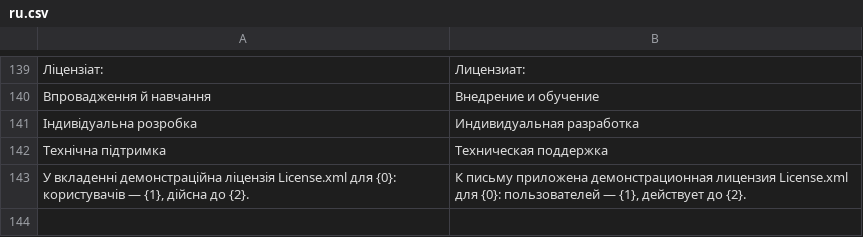
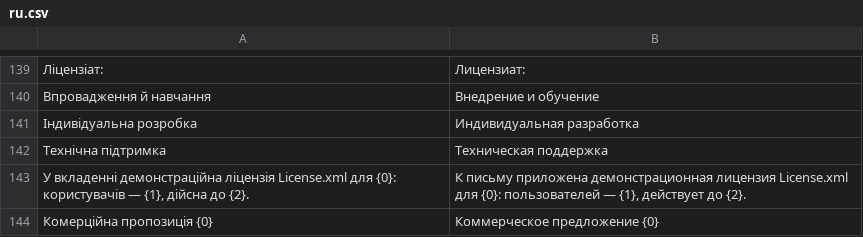
Before and after one commit to tasmail/fossdoc_shop, a CSV file: fossdoc_shop/translations/ru.csv, drawn as a sheet; only a part is shown, gaps mark what is left out; the diff names each change by its address in the sheet, - before the commit and + after, or states it on an @@ line.

```diff
--- a/fossdoc_shop/translations/ru.csv
+++ b/fossdoc_shop/translations/ru.csv
+row 144: Комерційна пропозиція {0} | Коммерческое предложение {0}
```
Also changed, not shown: fossdoc_shop/translations/en.csv, 4 other files.
